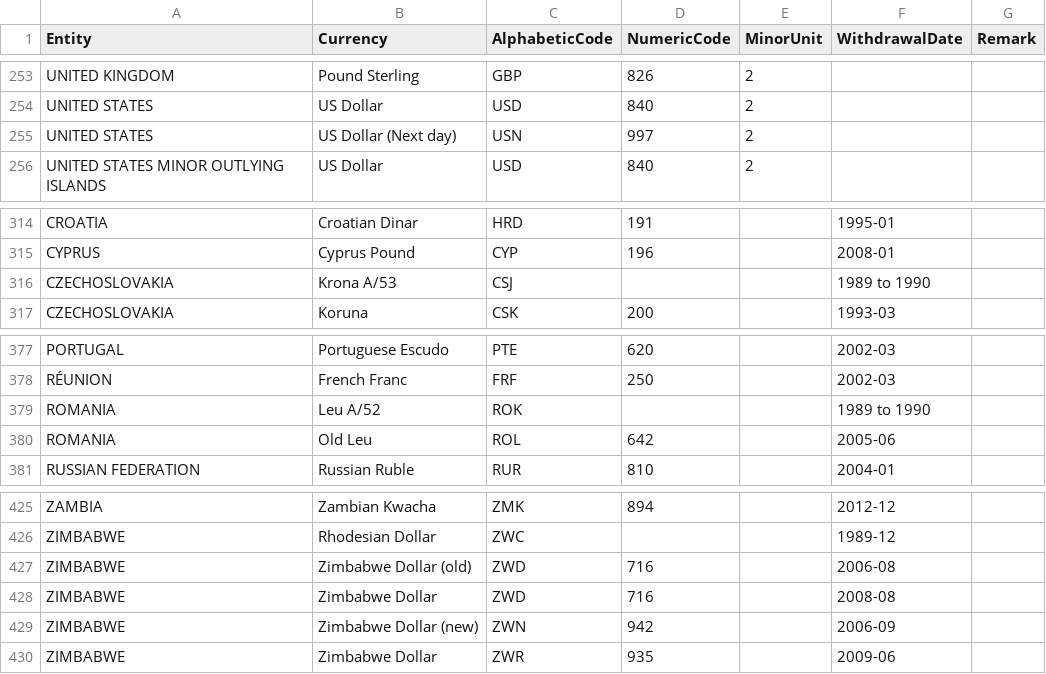
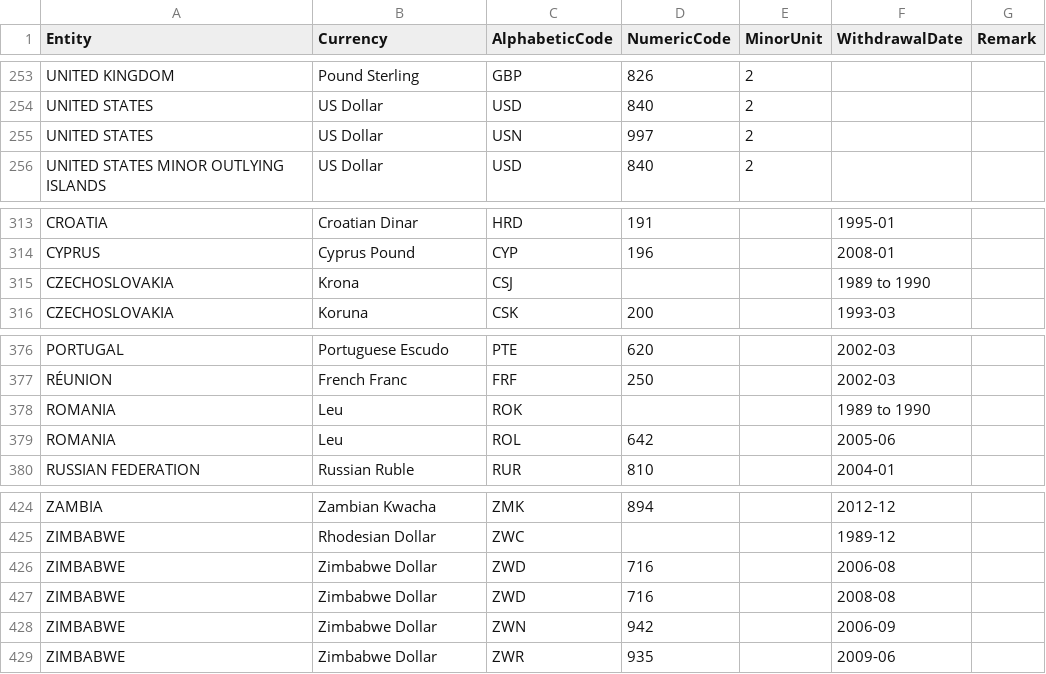
Before and after one commit to johnkariuki/30-seconds, a CSV file: api/currency-api/currency.csv, drawn as a sheet; only a part is shown, gaps mark what is left out; the diff covers the shown part only.

Commit message:
[Chore] Filter currency values

```diff
--- a/api/currency-api/currency.csv
+++ b/api/currency-api/currency.csv
@@ -254,3 +254,3 @@ UNITED KINGDOM,Pound Sterling,GBP,826,2
 UNITED STATES,US Dollar,USD,840,2
-UNITED STATES,US Dollar (Next day),USN,997,2
+UNITED STATES,US Dollar,USN,997,2
 UNITED STATES MINOR OUTLYING ISLANDS,US Dollar,USD,840,2
@@ -315,3 +314,3 @@ CROATIA,Croatian Dinar,HRD,191,,1995-01
 CYPRUS,Cyprus Pound,CYP,196,,2008-01
-CZECHOSLOVAKIA,Krona A/53,CSJ,,,1989 to 1990
+CZECHOSLOVAKIA,Krona,CSJ,,,1989 to 1990
 CZECHOSLOVAKIA,Koruna,CSK,200,,1993-03
@@ -378,4 +377,4 @@ PORTUGAL,Portuguese Escudo,PTE,620,,2002-03
 RÉUNION,French Franc,FRF,250,,2002-03
-ROMANIA,Leu A/52,ROK,,,1989 to 1990
-ROMANIA,Old Leu,ROL,642,,2005-06
+ROMANIA,Leu,ROK,,,1989 to 1990
+ROMANIA,Leu,ROL,642,,2005-06
 RUSSIAN FEDERATION,Russian Ruble,RUR,810,,2004-01
@@ -426,5 +425,5 @@ ZAMBIA,Zambian Kwacha,ZMK,894,,2012-12
 ZIMBABWE,Rhodesian Dollar,ZWC,,,1989-12
-ZIMBABWE,Zimbabwe Dollar (old),ZWD,716,,2006-08
+ZIMBABWE,Zimbabwe Dollar,ZWD,716,,2006-08
 ZIMBABWE,Zimbabwe Dollar,ZWD,716,,2008-08
-ZIMBABWE,Zimbabwe Dollar (new),ZWN,942,,2006-09
+ZIMBABWE,Zimbabwe Dollar,ZWN,942,,2006-09
 ZIMBABWE,Zimbabwe Dollar,ZWR,935,,2009-06
```
Also changed, not shown: 1 removed row and 8 edited cells elsewhere in this file, 2 other files.
